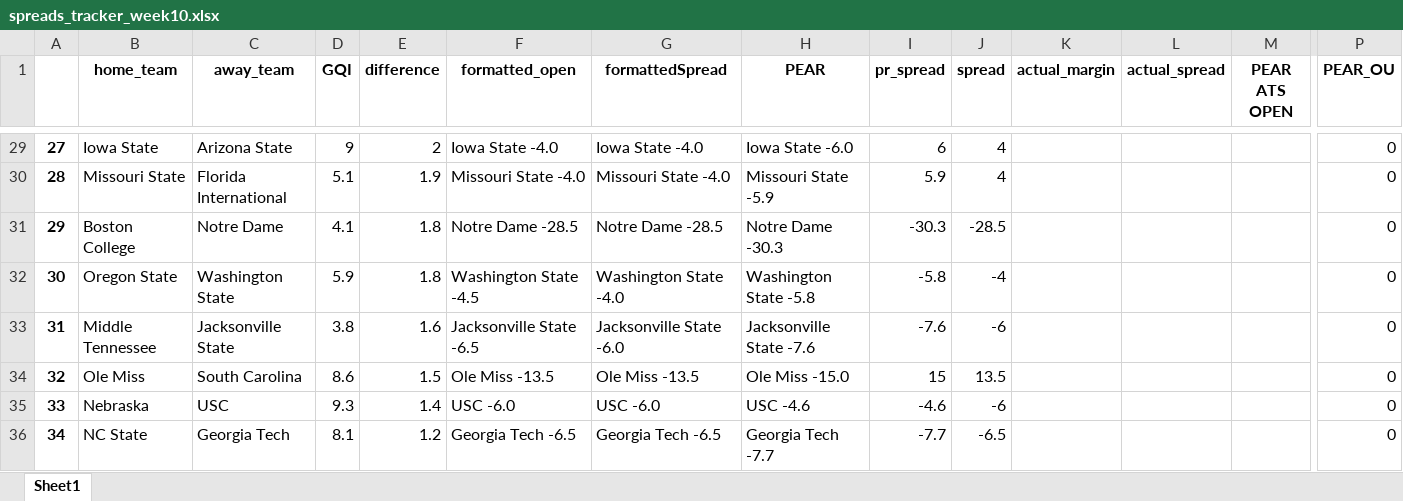
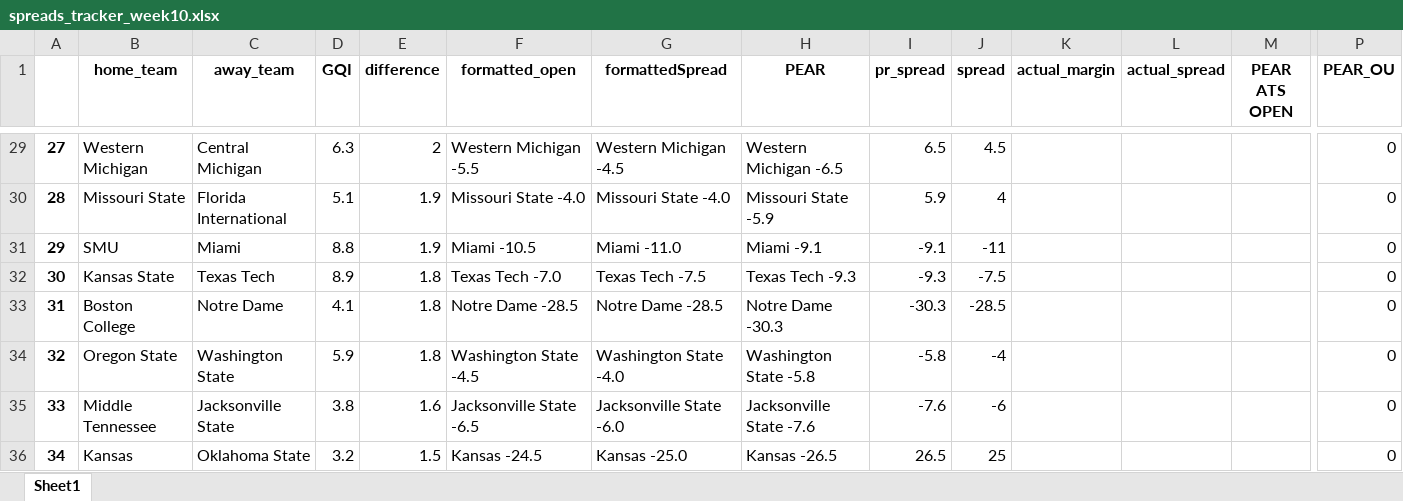
Before and after one commit to Parslinator/PEAR, an Excel workbook: PEAR/PEAR Football/y2025/Spreads/spreads_tracker_week10.xlsx, sheet Sheet1, drawn as a sheet; only a part is shown, gaps mark what is left out; values as stored, in another font and other column widths than the file's, no borders; removed rows and columns are numbered as before the commit, all else as after; rows hold the shown columns only; the diff covers the shown part only; the diff names each change by its address in the sheet, - before the commit and + after, or states it on an @@ line.

```diff
--- a/PEAR/PEAR Football/y2025/Spreads/spreads_tracker_week10.xlsx (sheet Sheet1)
+++ b/PEAR/PEAR Football/y2025/Spreads/spreads_tracker_week10.xlsx (sheet Sheet1)
-B29 (home_team): Iowa State
+B29 (home_team): Western Michigan
-C29 (away_team): Arizona State
+C29 (away_team): Central Michigan
-D29 (GQI): 9
+D29 (GQI): 6.3
-F29 (formatted_open): Iowa State -4.0
+F29 (formatted_open): Western Michigan -5.5
-G29 (formattedSpread): Iowa State -4.0
+G29 (formattedSpread): Western Michigan -4.5
-H29 (PEAR): Iowa State -6.0
+H29 (PEAR): Western Michigan -6.5
-I29 (pr_spread): 6
+I29 (pr_spread): 6.5
-J29 (spread): 4
+J29 (spread): 4.5
+row 31: 29 | SMU | Miami | 8.8 | 1.9 | Miami -10.5 | Miami -11.0 | Miami -9.1 | -9.1 | -11 |  |  |  | 0
+row 32: 30 | Kansas State | Texas Tech | 8.9 | 1.8 | Texas Tech -7.0 | Texas Tech -7.5 | Texas Tech -9.3 | -9.3 | -7.5 |  |  |  | 0
-A33: 29
+A33: 31
-A34: 30
+A34: 32
-A35: 31
+A35: 33
-row 34: 32 | Ole Miss | South Carolina | 8.6 | 1.5 | Ole Miss -13.5 | Ole Miss -13.5 | Ole Miss -15.0 | 15 | 13.5 |  |  |  | 0
-row 35: 33 | Nebraska | USC | 9.3 | 1.4 | USC -6.0 | USC -6.0 | USC -4.6 | -4.6 | -6 |  |  |  | 0
-B36 (home_team): NC State
+B36 (home_team): Kansas
-C36 (away_team): Georgia Tech
+C36 (away_team): Oklahoma State
-D36 (GQI): 8.1
+D36 (GQI): 3.2
-E36 (difference): 1.2
+E36 (difference): 1.5
-F36 (formatted_open): Georgia Tech -6.5
+F36 (formatted_open): Kansas -24.5
-G36 (formattedSpread): Georgia Tech -6.5
+G36 (formattedSpread): Kansas -25.0
-H36 (PEAR): Georgia Tech -7.7
+H36 (PEAR): Kansas -26.5
-I36 (pr_spread): -7.7
+I36 (pr_spread): 26.5
-J36 (spread): -6.5
+J36 (spread): 25
```
Also changed, not shown: 9 added rows, 9 removed rows and 155 edited cells elsewhere in this sheet, 17 other files.
